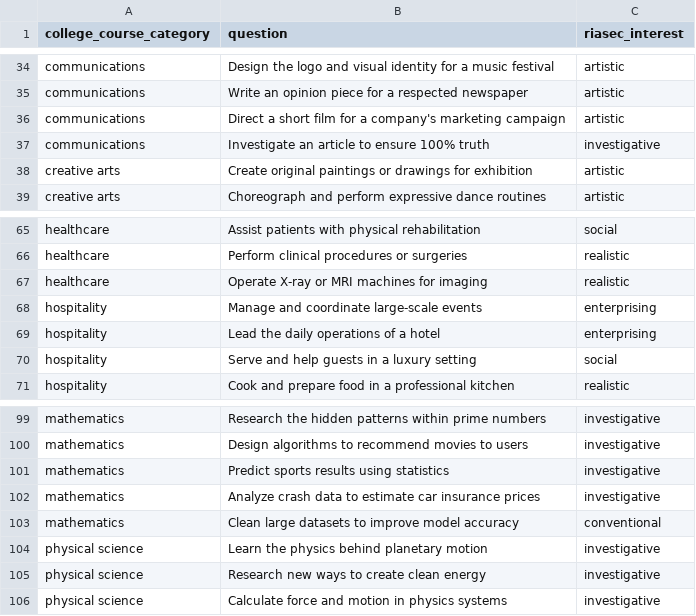
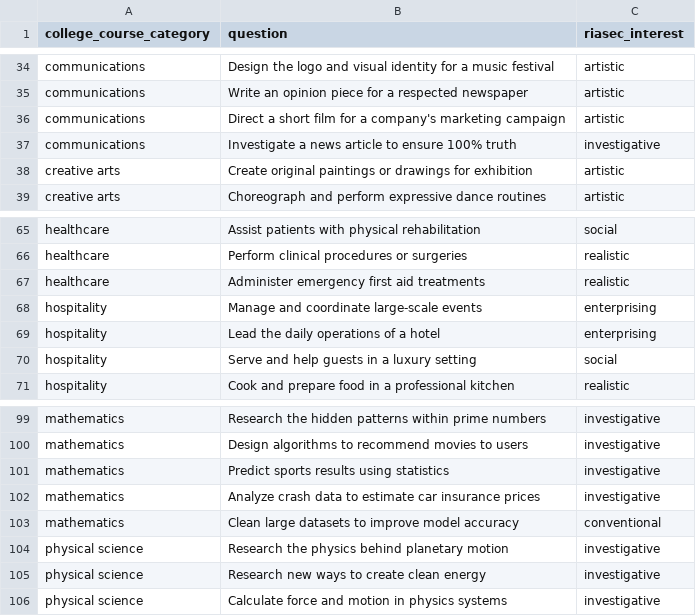
Before and after one commit to brendanmcc02/masters-thesis, a CSV file: college-course-recommender-system/user_interest_questions.csv, drawn as a sheet; only a part is shown, gaps mark what is left out.

```diff
--- a/college-course-recommender-system/user_interest_questions.csv
+++ b/college-course-recommender-system/user_interest_questions.csv
@@ -36,3 +36,3 @@ communications,Write an opinion piece for a respected newspaper,artistic
 communications,Direct a short film for a company's marketing campaign,artistic
-communications,Investigate an article to ensure 100% truth,investigative
+communications,Investigate a news article to ensure 100% truth,investigative
 creative arts,Create original paintings or drawings for exhibition,artistic
@@ -66,3 +66,3 @@ healthcare,Assist patients with physical rehabilitation,social
 healthcare,Perform clinical procedures or surgeries,realistic
-healthcare,Operate X-ray or MRI machines for imaging,realistic
+healthcare,Administer emergency first aid treatments,realistic
 hospitality,Manage and coordinate large-scale events,enterprising
@@ -103,3 +103,3 @@ mathematics,Analyze crash data to estimate car insurance prices,investigative
 mathematics,Clean large datasets to improve model accuracy,conventional
-physical science,Learn the physics behind planetary motion,investigative
+physical science,Research the physics behind planetary motion,investigative
 physical science,Research new ways to create clean energy,investigative
```
Also changed, not shown: college-course-recommender-system/user_interest_questions_results.csv, 14 other files.
